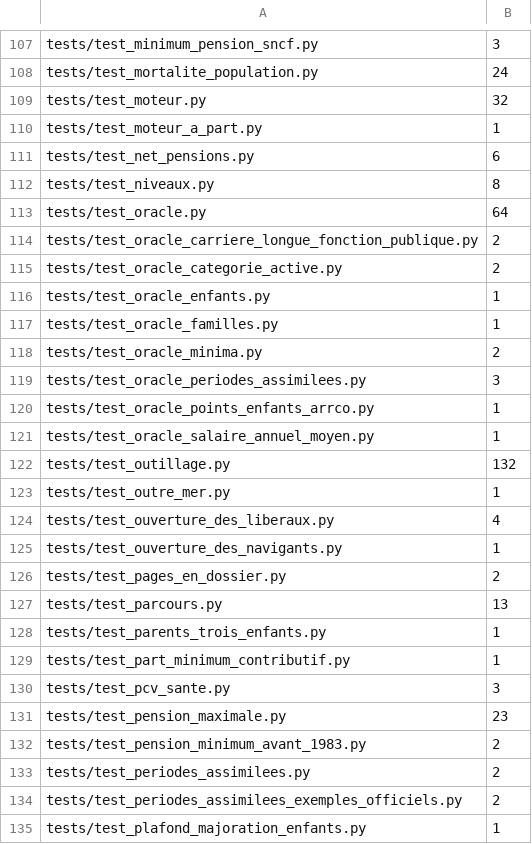
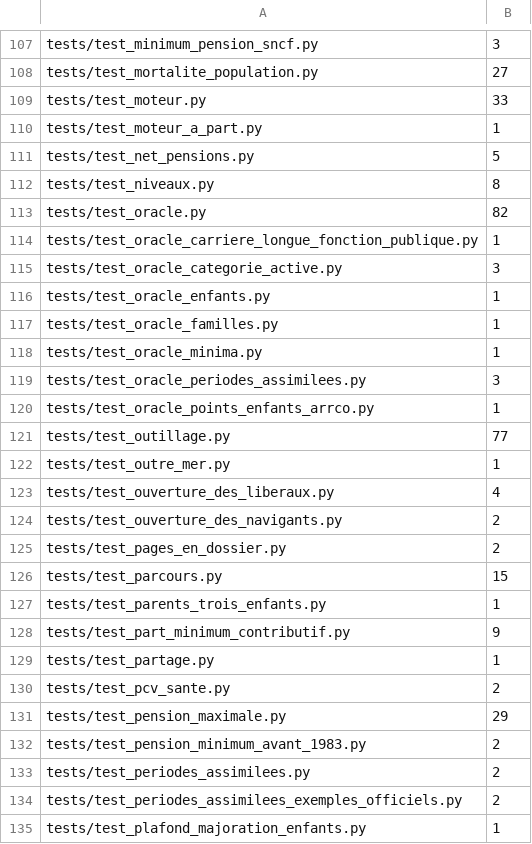
Before and after one commit to g-pliberal/retraitecomptenotionelle, a TSV file: .github/durees_suite.tsv, drawn as a sheet; only a part is shown, gaps mark what is left out; removed rows and columns are numbered as before the commit, all else as after; the diff covers the shown part only; the diff names each change by its address in the sheet, - before the commit and + after, or states it on an @@ line.

```diff
--- a/.github/durees_suite.tsv
+++ b/.github/durees_suite.tsv
-B108: 24
+B108: 27
-B109: 32
+B109: 33
-B111: 6
+B111: 5
-B113: 64
+B113: 82
-B114: 2
+B114: 1
-B115: 2
+B115: 3
-B118: 2
+B118: 1
-row 121: tests/test_oracle_salaire_annuel_moyen.py | 1
-B121: 132
+B121: 77
-B124: 1
+B124: 2
-B126: 13
+B126: 15
-B128: 1
+B128: 9
+row 129: tests/test_partage.py | 1
-B130: 3
+B130: 2
-B131: 23
+B131: 29
```
Also changed, not shown: 2 added rows, 5 removed rows and 99 edited cells elsewhere in this file, .github/verdicts.tsv, 1 other file.
